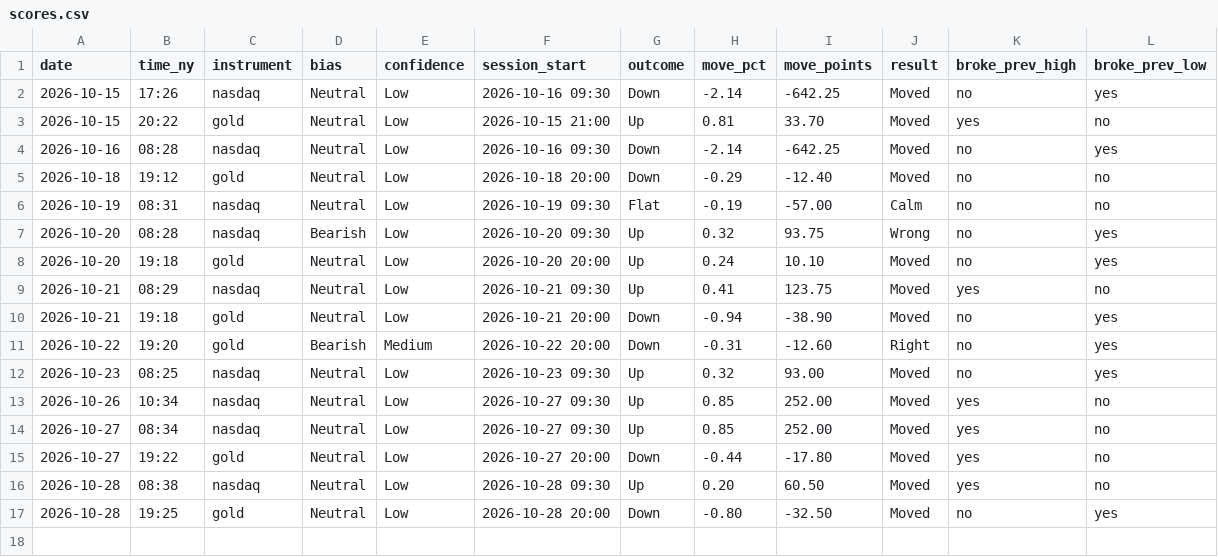
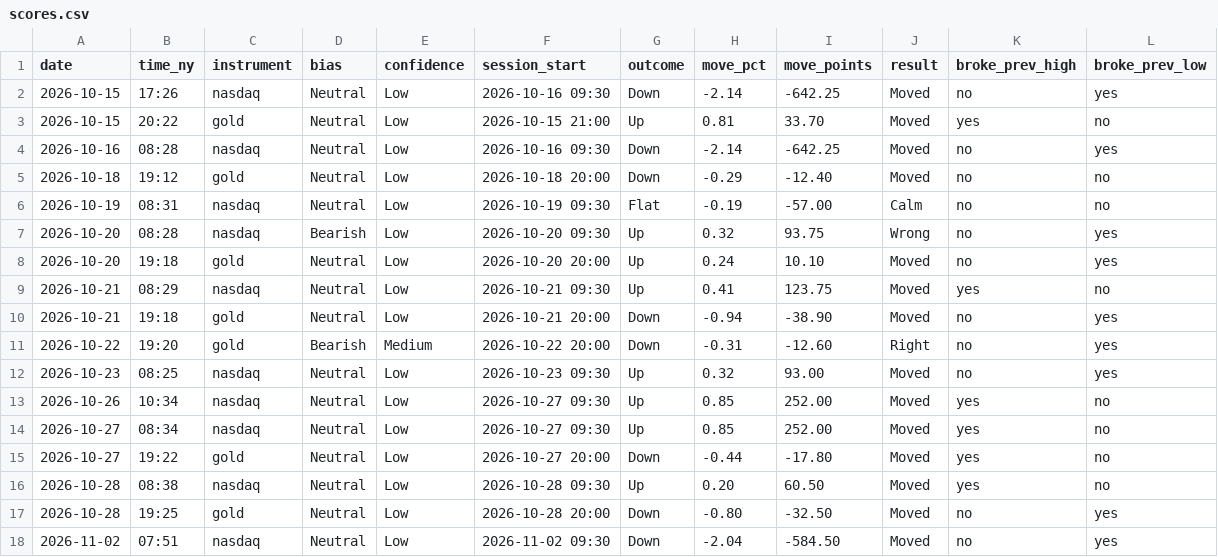
Before and after one commit to jayryd7-gif/ai-trading-agent, a CSV file: reports/scores.csv, drawn as a sheet; the diff names each change by its address in the sheet, - before the commit and + after, or states it on an @@ line.

Commit message:
Update brief scores

```diff
--- a/reports/scores.csv
+++ b/reports/scores.csv
+row 18: 2026-11-02 | 07:51 | nasdaq | Neutral | Low | 2026-11-02 09:30 | Down | -2.04 | -584.50 | Moved | no | yes
```
Also changed, not shown: 1 other file.
